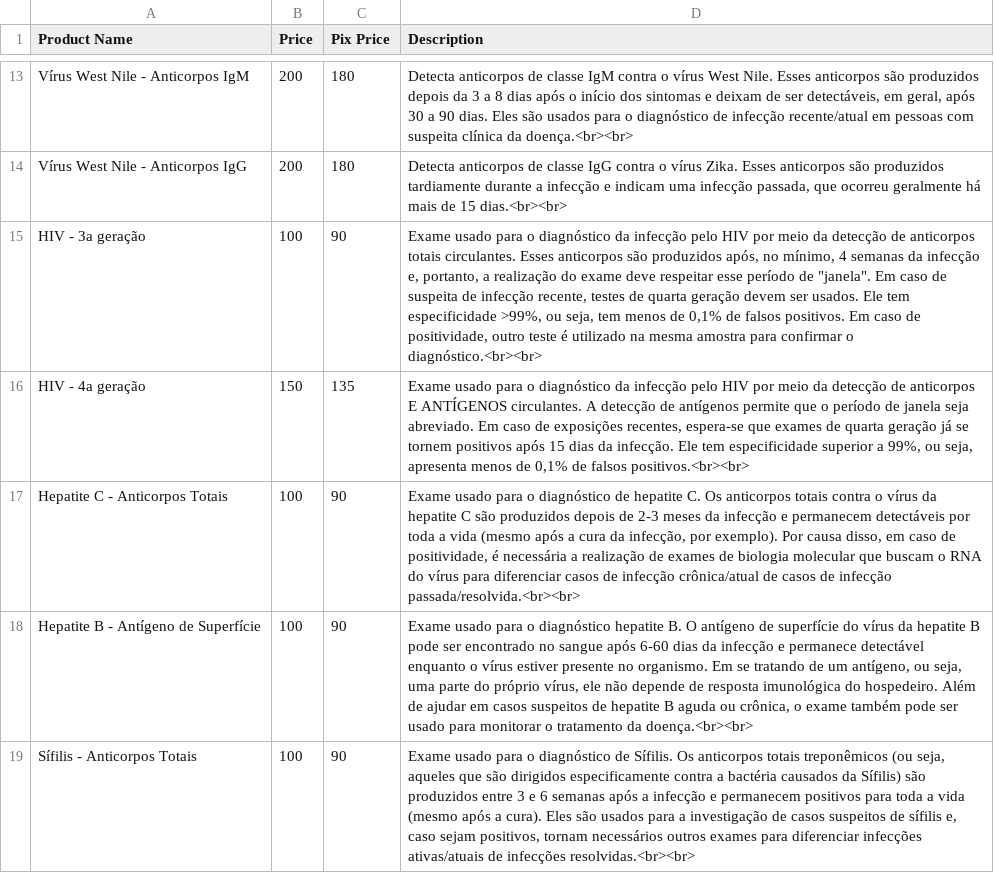
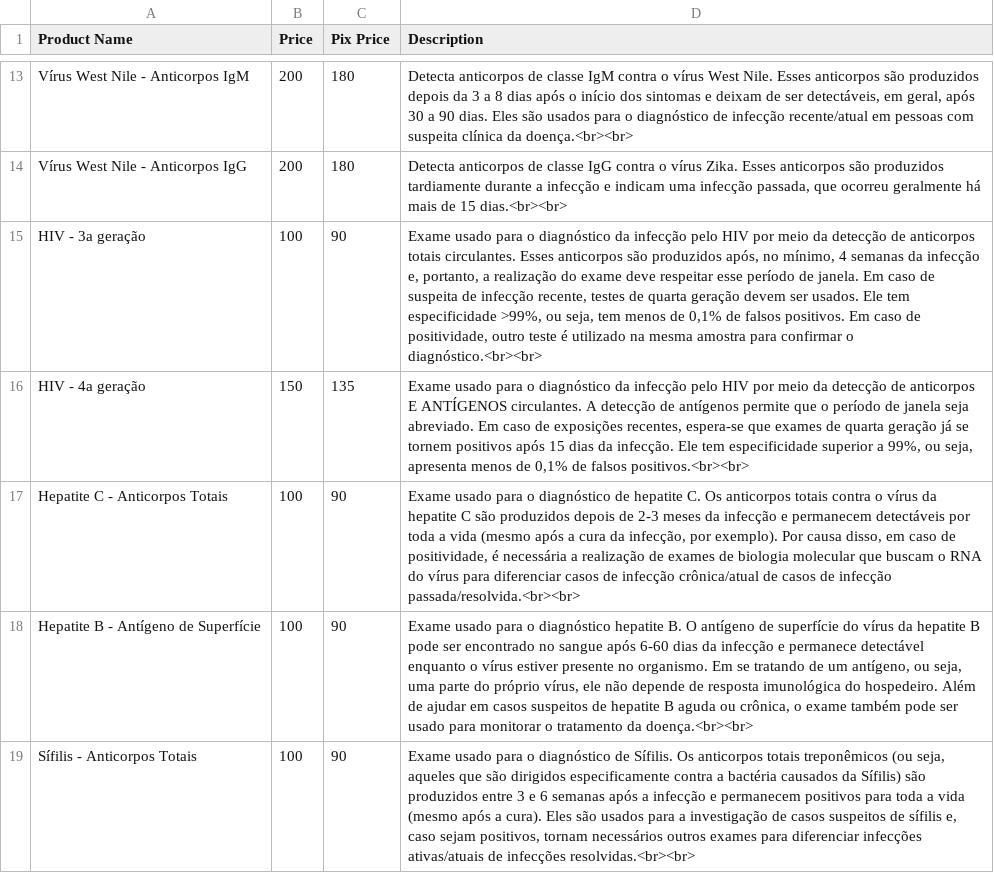
Before and after one commit to doutorleandromendes/exames, a CSV file: products.csv, drawn as a sheet; only a part is shown, gaps mark what is left out.

Commit message:
products.csv

```diff
--- a/products.csv
+++ b/products.csv
@@ -14,3 +14,3 @@ Vírus West Nile - Anticorpos IgM;200;180;Detecta anticorpos de classe IgM contr
 Vírus West Nile - Anticorpos IgG;200;180;Detecta anticorpos de classe IgG contra o vírus Zika. Esses anticorpos são produzidos tardiamente durante a infecção e indicam uma infecção passada, que ocorreu geralmente há mais de 15 dias.<br><br>
-HIV - 3a geração;100;90;"Exame usado para o diagnóstico da infecção pelo HIV por meio da detecção de anticorpos totais circulantes. Esses anticorpos são produzidos após, no mínimo, 4 semanas da infecção e, portanto, a realização do exame deve respeitar esse período de ""janela"". Em caso de suspeita de infecção recente, testes de quarta geração devem ser usados. Ele tem especificidade >99%, ou seja, tem menos de 0,1% de falsos positivos. Em caso de positividade, outro teste é utilizado na mesma amostra para confirmar o diagnóstico.<br><br>"
+HIV - 3a geração;100;90;Exame usado para o diagnóstico da infecção pelo HIV por meio da detecção de anticorpos totais circulantes. Esses anticorpos são produzidos após, no mínimo, 4 semanas da infecção e, portanto, a realização do exame deve respeitar esse período de janela. Em caso de suspeita de infecção recente, testes de quarta geração devem ser usados. Ele tem especificidade >99%, ou seja, tem menos de 0,1% de falsos positivos. Em caso de positividade, outro teste é utilizado na mesma amostra para confirmar o diagnóstico.<br><br>
 HIV - 4a geração;150;135;Exame usado para o diagnóstico da infecção pelo HIV por meio da detecção de anticorpos E ANTÍGENOS circulantes. A detecção de antígenos permite que o período de janela seja abreviado. Em caso de exposições recentes, espera-se que exames de quarta geração já se tornem positivos após 15 dias da infecção. Ele tem especificidade superior a 99%, ou seja, apresenta menos de 0,1% de falsos positivos.<br><br>
```
